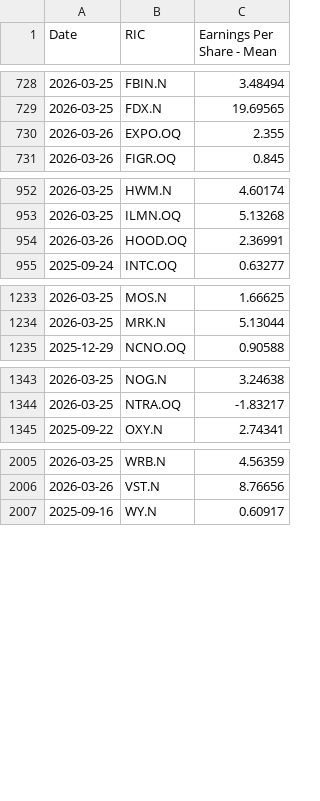
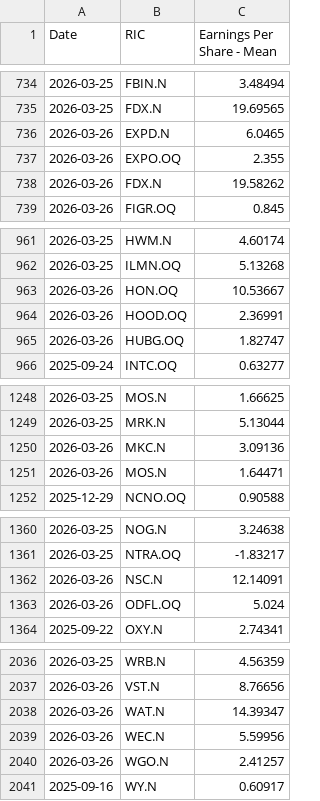
Before and after one commit to Sissiy2018/Trading-code, a CSV file: Hist_data_Russel3000/Daily_new_data/lseg_EPSestimate_data_now_to_20260324_ADVfiltered.csv, drawn as a sheet; only a part is shown, gaps mark what is left out; the diff covers the shown part only.

```diff
--- a/Hist_data_Russel3000/Daily_new_data/lseg_EPSestimate_data_now_to_20260324_ADVfiltered.csv
+++ b/Hist_data_Russel3000/Daily_new_data/lseg_EPSestimate_data_now_to_20260324_ADVfiltered.csv
@@ -729,3 +735,5 @@
 2026-03-25,FDX.N,19.69565
+2026-03-26,EXPD.N,6.0465
 2026-03-26,EXPO.OQ,2.355
+2026-03-26,FDX.N,19.58262
 2026-03-26,FIGR.OQ,0.845
@@ -953,3 +962,5 @@
 2026-03-25,ILMN.OQ,5.13268
+2026-03-26,HON.OQ,10.53667
 2026-03-26,HOOD.OQ,2.36991
+2026-03-26,HUBG.OQ,1.82747
 2025-09-24,INTC.OQ,0.63277
@@ -1234,2 +1249,4 @@
 2026-03-25,MRK.N,5.13044
+2026-03-26,MKC.N,3.09136
+2026-03-26,MOS.N,1.64471
 2025-12-29,NCNO.OQ,0.90588
@@ -1344,2 +1361,4 @@
 2026-03-25,NTRA.OQ,-1.83217
+2026-03-26,NSC.N,12.14091
+2026-03-26,ODFL.OQ,5.024
 2025-09-22,OXY.N,2.74341
@@ -2006,2 +2037,5 @@
 2026-03-26,VST.N,8.76656
+2026-03-26,WAT.N,14.39347
+2026-03-26,WEC.N,5.59956
+2026-03-26,WGO.N,2.41257
 2025-09-16,WY.N,0.60917
```
Also changed, not shown: 24 added rows and 14 edited cells elsewhere in this file, Hist_data_Russel3000/Daily_new_data/lseg_EPSestimate_data_now_to_20260324.csv, Hist_data_Russel3000/Daily_new_data/lseg_Price-Earning_data_now_to_20260324.csv, 9 other files.
